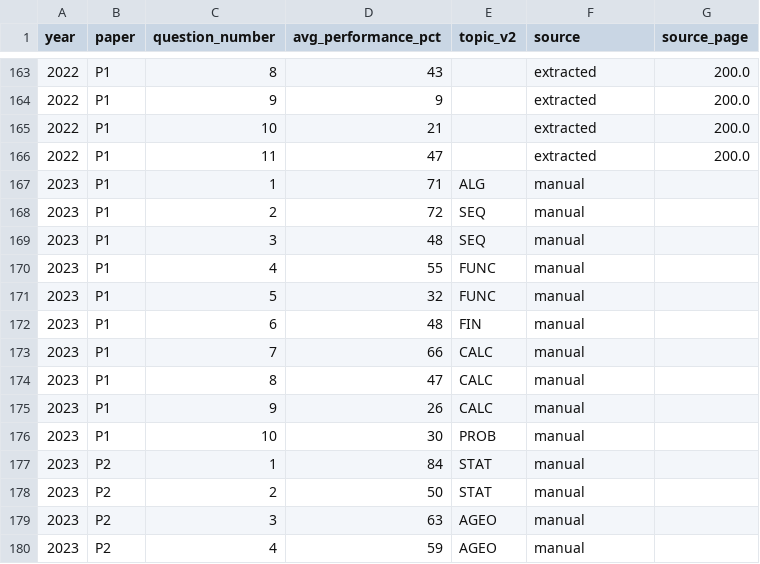
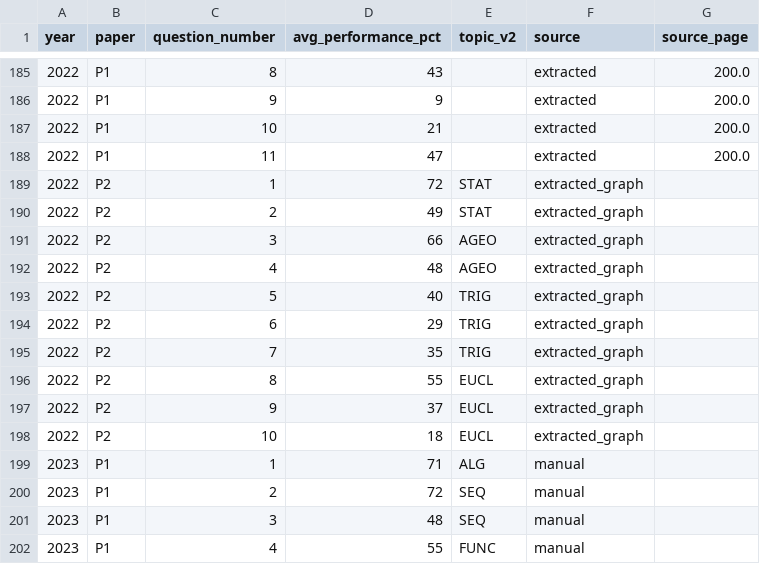
Before and after one commit to x892-boarberge/Matric-Maths-Exam-Intelligence, a CSV file: data/processed/diagnostics/performance_all_years.csv, drawn as a sheet; only a part is shown, gaps mark what is left out; the shorter side is filled out with more unchanged rows; the diff covers the shown part only; the diff names each change by its address in the sheet, - before the commit and + after, or states it on an @@ line.

```diff
--- a/data/processed/diagnostics/performance_all_years.csv
+++ b/data/processed/diagnostics/performance_all_years.csv
+row 189: 2022 | P2 | 1 | 72 | STAT | extracted_graph
+row 190: 2022 | P2 | 2 | 49 | STAT | extracted_graph
+row 191: 2022 | P2 | 3 | 66 | AGEO | extracted_graph
+row 192: 2022 | P2 | 4 | 48 | AGEO | extracted_graph
+row 193: 2022 | P2 | 5 | 40 | TRIG | extracted_graph
+row 194: 2022 | P2 | 6 | 29 | TRIG | extracted_graph
+row 195: 2022 | P2 | 7 | 35 | TRIG | extracted_graph
+row 196: 2022 | P2 | 8 | 55 | EUCL | extracted_graph
+row 197: 2022 | P2 | 9 | 37 | EUCL | extracted_graph
+row 198: 2022 | P2 | 10 | 18 | EUCL | extracted_graph
```
Also changed, not shown: 22 added rows elsewhere in this file, 45 other files.
